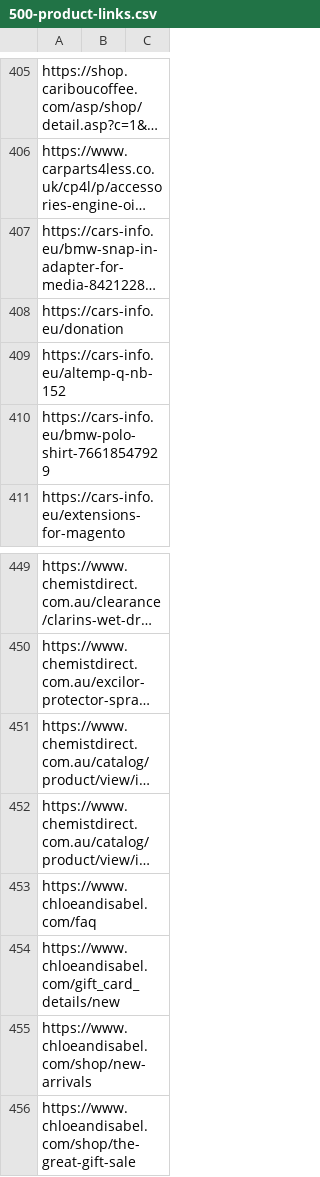
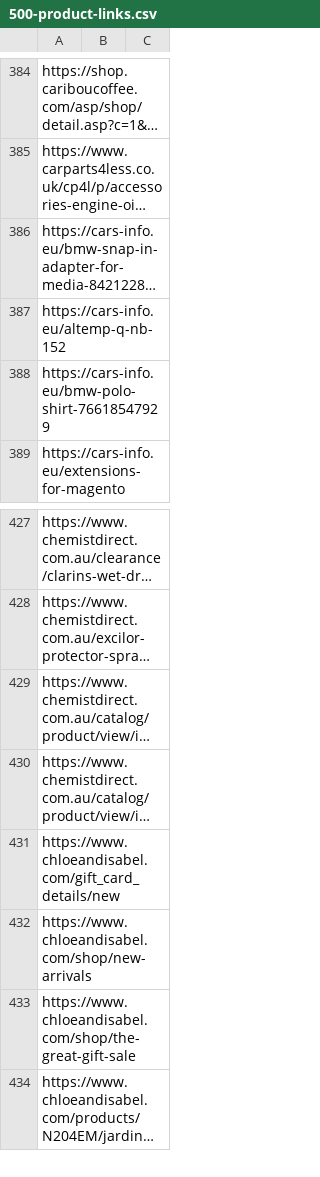
Before and after one commit to gunesacar/CITPOpenWPM, a CSV file: 500-product-links.csv, drawn as a sheet; only a part is shown, gaps mark what is left out; the shorter side is filled out with more unchanged rows; long unchanged cells end in …; the diff covers the shown part only; the diff names each change by its address in the sheet, - before the commit and + after, or states it on an @@ line.

```diff
--- a/500-product-links.csv
+++ b/500-product-links.csv
-row 408: https://cars-info.eu/donation
-row 453: https://www.chloeandisabel.com/faq
```
Also changed, not shown: 21 removed rows and 2 edited cells elsewhere in this file.
